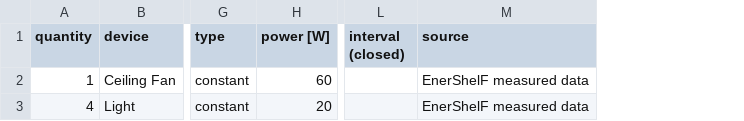
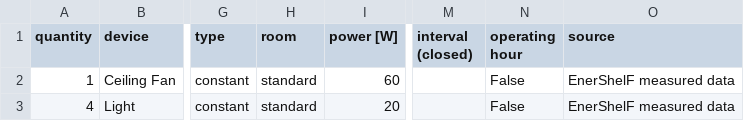
Before and after one commit to pdb-94/load_profile_creator, a CSV file: data/room/hallway.csv, drawn as a sheet; only a part is shown, gaps mark what is left out; the diff names each change by its address in the sheet, - before the commit and + after, or states it on an @@ line.

```diff
--- a/data/room/hallway.csv
+++ b/data/room/hallway.csv
+column H (room), rows 2-3: standard | standard
+column N (operating hour), rows 2-3: False | False
```
Also changed, not shown: data/room/office.csv.
